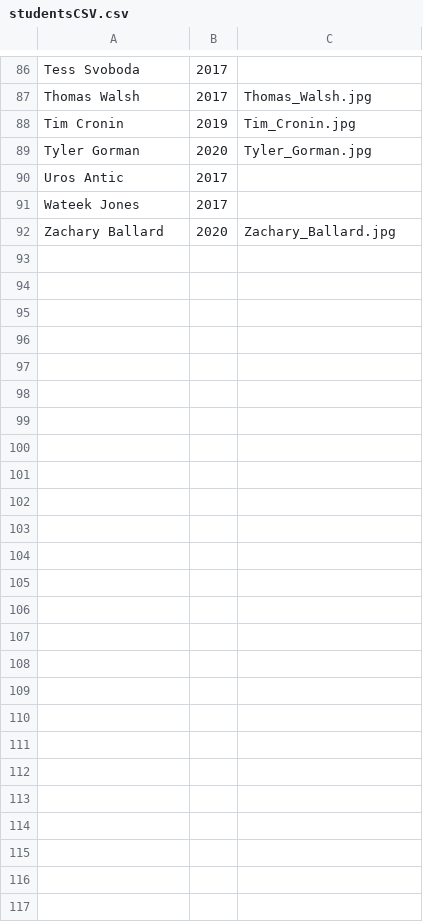
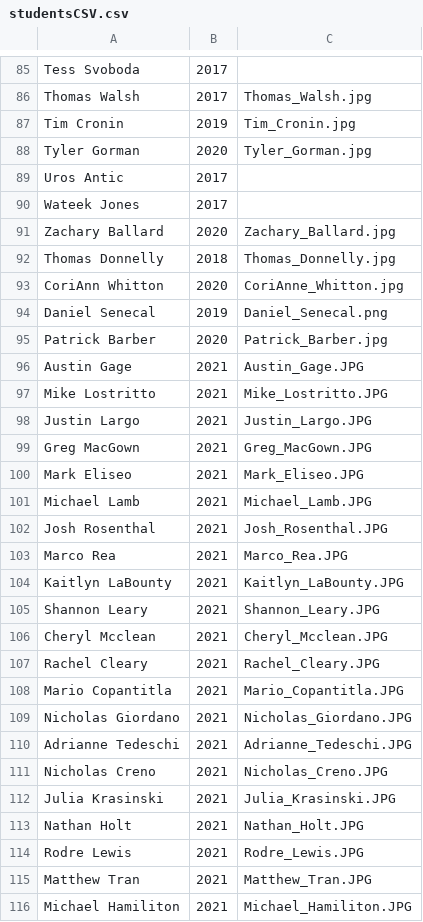
Before and after one commit to Spencer606/RB-Touchscreen, a CSV file: studentsCSV.csv, drawn as a sheet; only a part is shown, gaps mark what is left out; the diff covers the shown part only.

```diff
--- a/studentsCSV.csv
+++ b/studentsCSV.csv
@@ -92 +91,26 @@ Wateek Jones,2017,
 Zachary Ballard,2020,Zachary_Ballard.jpg
+Thomas Donnelly,2018,Thomas_Donnelly.jpg
+CoriAnn Whitton,2020,CoriAnne_Whitton.jpg
+Daniel Senecal,2019,Daniel_Senecal.png
+Patrick Barber,2020,Patrick_Barber.jpg
+Austin Gage,2021,Austin_Gage.JPG
+Mike Lostritto,2021,Mike_Lostritto.JPG
+Justin Largo,2021,Justin_Largo.JPG
+Greg MacGown,2021,Greg_MacGown.JPG
+Mark Eliseo,2021,Mark_Eliseo.JPG
+Michael Lamb,2021,Michael_Lamb.JPG
+Josh Rosenthal,2021,Josh_Rosenthal.JPG
+Marco Rea,2021,Marco_Rea.JPG
+Kaitlyn LaBounty,2021,Kaitlyn_LaBounty.JPG
+Shannon Leary,2021,Shannon_Leary.JPG
+Cheryl Mcclean,2021,Cheryl_Mcclean.JPG
+Rachel Cleary,2021,Rachel_Cleary.JPG
+Mario Copantitla,2021,Mario_Copantitla.JPG
+Nicholas Giordano,2021,Nicholas_Giordano.JPG
+Adrianne Tedeschi,2021,Adrianne_Tedeschi.JPG
+Nicholas Creno,2021,Nicholas_Creno.JPG
+Julia Krasinski,2021,Julia_Krasinski.JPG
+Nathan Holt,2021,Nathan_Holt.JPG
+Rodre Lewis,2021,Rodre_Lewis.JPG
+Matthew Tran,2021,Matthew_Tran.JPG
+Michael Hamiliton,2021,Michael_Hamiliton.JPG
```
Also changed, not shown: 1 removed row elsewhere in this file, 5 other files.
